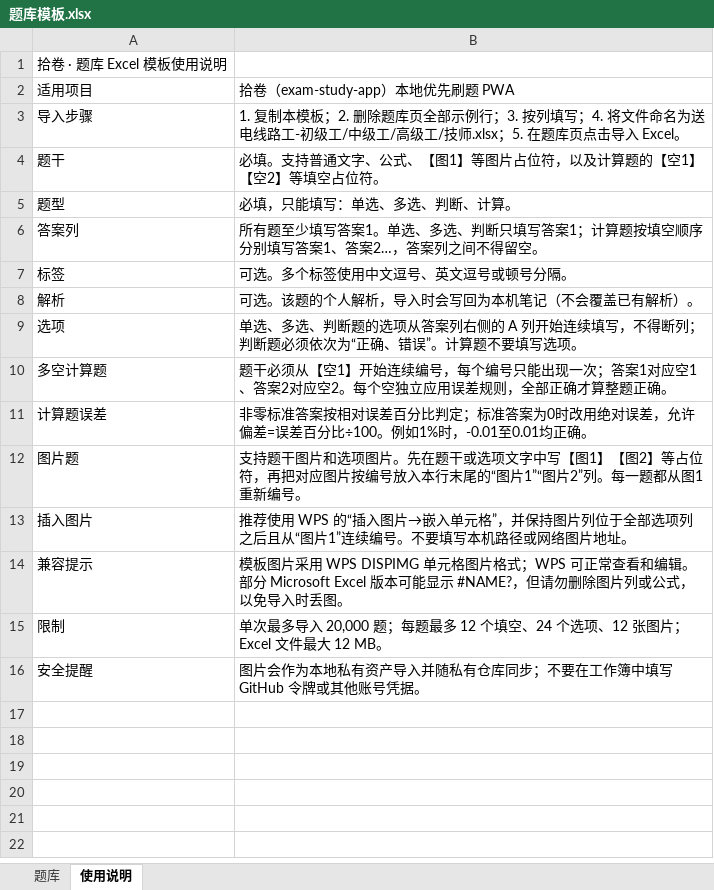
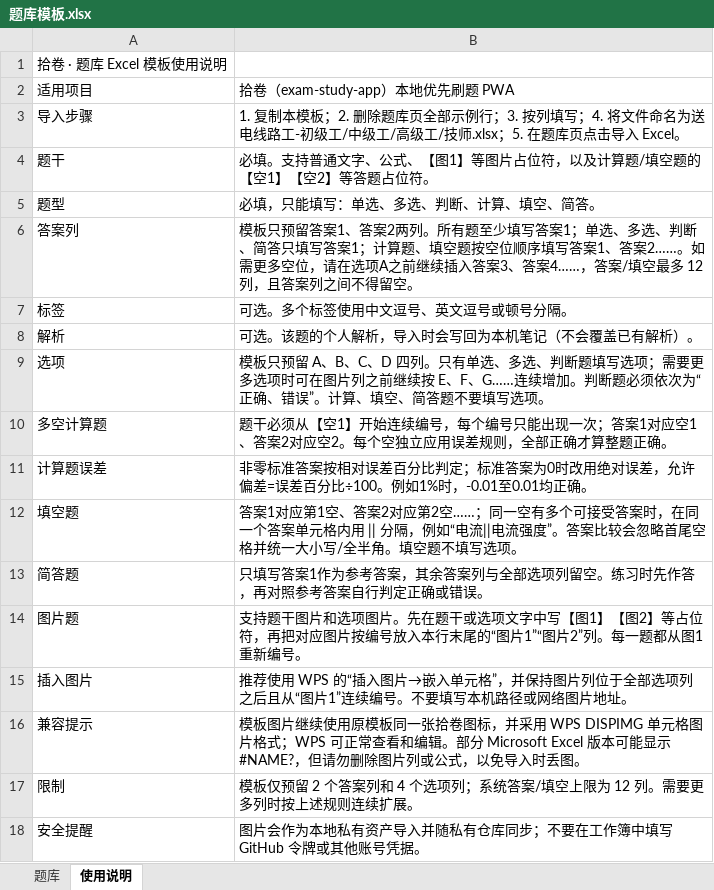
Before and after one commit to Evolution404/exam-study-app, an Excel workbook: public/题库模板.xlsx, sheet 使用说明, drawn as a sheet; values as stored, in another font and other column widths than the file's, no borders; addresses are those after the commit; the diff names each change by its address in the sheet, - before the commit and + after, or states it on an @@ line.

Commit message:
fix: refresh Excel template for all question types
* fix: align xlsx template with all question types

* fix: publish refreshed xlsx template

* fix: keep xlsx template compact

* test: lock compact xlsx template contract

* ci: regenerate xlsx template for verification

* ci: persist regenerated xlsx template once

* ci: checkout pr head for template persistence

* chore: regenerate xlsx template

* ci: restore pull request checks

---------

Co-authored-by: github-actions[bot] <41898282+github-actions[bot]@users.noreply.github.com>

```diff
--- a/public/题库模板.xlsx (sheet 使用说明)
+++ b/public/题库模板.xlsx (sheet 使用说明)
-B4: …及计算题的【空1】【空2】等填空占位符。
+B4: …及计算题/填空题的【空1】【空2】等答题占位符。
-B5: 必填，只能填写：单选、多选、判断、计算。
+B5: 必填，只能填写：单选、多选、判断、计算、填空、简答。
-B6: 所有题至少填写答案1。单选、多选、判断只填写答案1；计算题按填空顺序分别填写答案1、答案2…，答案列之…
+B6: 模板只预留答案1、答案2两列。所有题至少填写答案1；单选、多选、判断、简答只填写答案1；计算题、填空题按空位顺序填写答案1、答案2……。如需更多空位，请在选项A之前继续插入答案3、答案4……，答案/填空最多 12 列，且答案列之…
-B9: 单选、多选、判断题的选项从答案列右侧的 A 列开始连续填写，不得断列；判断题必须依次为“正确、错误”。计算题不要填…
+B9: 模板只预留 A、B、C、D 四列。只有单选、多选、判断题填写选项；需要更多选项时可在图片列之前继续按 E、F、G……连续增加。判断题必须依次为“正确、错误”。计算、填空、简答题不要填…
+row 12: 填空题 | 答案1对应第1空、答案2对应第2空……；同一空有多个可接受答案时，在同一个答案单元格内用 || 分隔，例如“电流||电流强度”。答案比较会忽略首尾空格并统一大小写/全半角。填空题不填写选项。
+row 13: 简答题 | 只填写答案1作为参考答案，其余答案列与全部选项列留空。练习时先作答，再对照参考答案自行判定正确或错误。
-B16: 模板图片采用 WPS…
+B16: 模板图片继续使用原模板同一张拾卷图标，并采用 WPS…
-B17: 单次最多导入 20,000 题；每题最多 12 个填空、24 个选项、12 张图片；Excel 文件最大 12 MB。
+B17: 模板仅预留 2 个答案列和 4 个选项列；系统答案/填空上限为 12 列。需要更多列时按上述规则连续扩展。
```
Also changed, not shown: sheet 题库, 2 other files.
